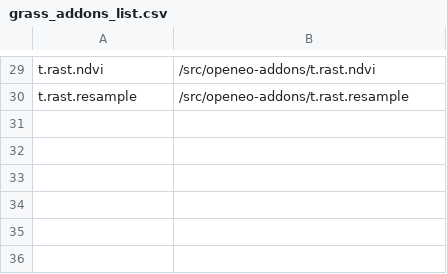
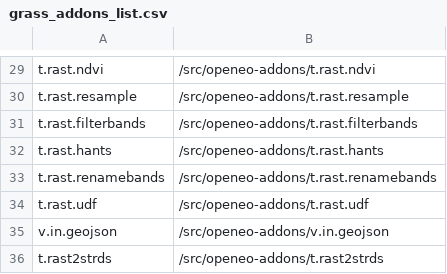
Before and after one commit to actinia-org/actinia-core, a CSV file: docker/grass_addons_list.csv, drawn as a sheet; only a part is shown, gaps mark what is left out.

Commit message:
add openeo addons (#235)
* add openeo addons

* Update grass_addons_list.csv

```diff
--- a/docker/grass_addons_list.csv
+++ b/docker/grass_addons_list.csv
@@ -30 +30,7 @@ t.rast.ndvi,/src/openeo-addons/t.rast.ndvi
 t.rast.resample,/src/openeo-addons/t.rast.resample
+t.rast.filterbands,/src/openeo-addons/t.rast.filterbands
+t.rast.hants,/src/openeo-addons/t.rast.hants
+t.rast.renamebands,/src/openeo-addons/t.rast.renamebands
+t.rast.udf,/src/openeo-addons/t.rast.udf
+v.in.geojson,/src/openeo-addons/v.in.geojson
+t.rast2strds,/src/openeo-addons/t.rast2strds
```
